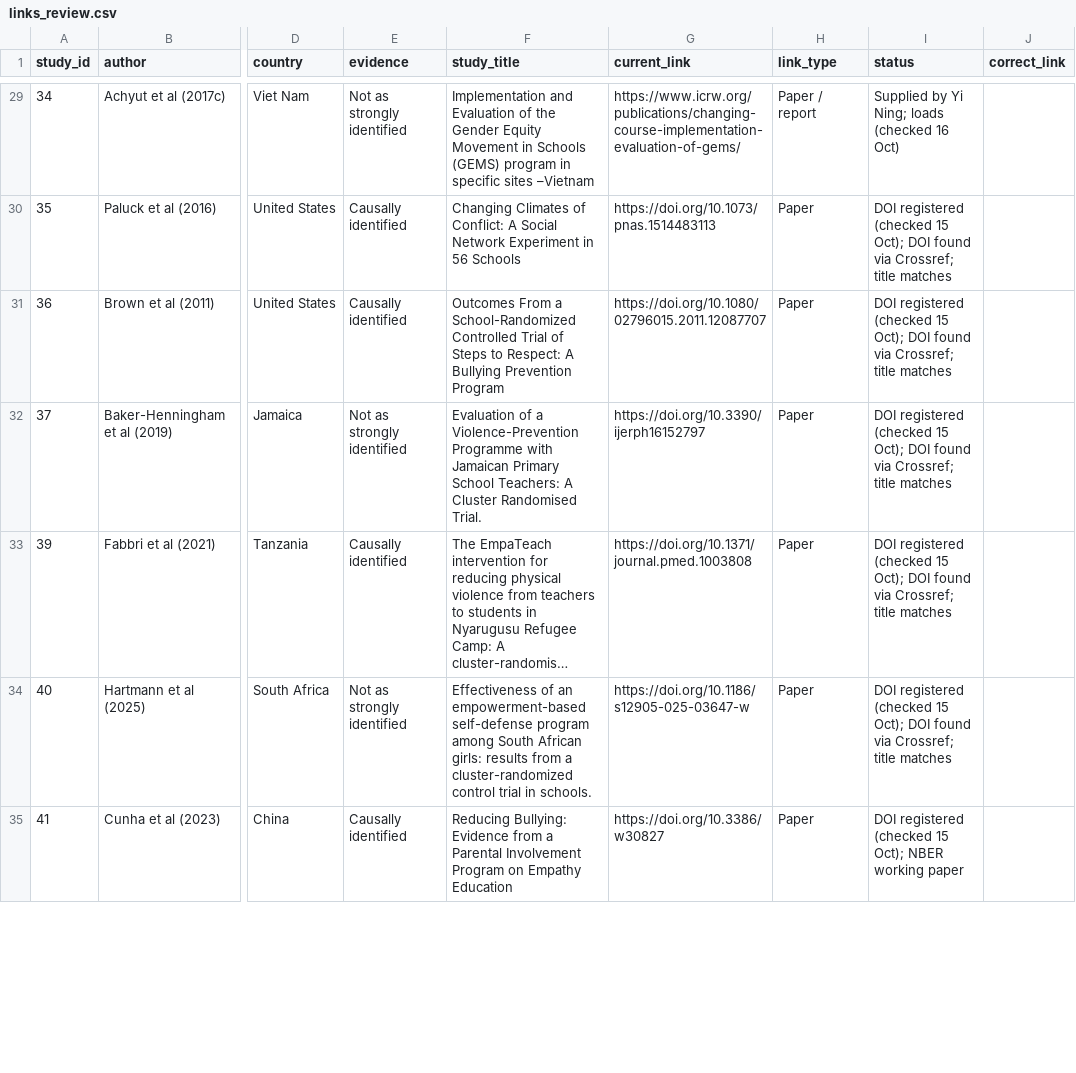
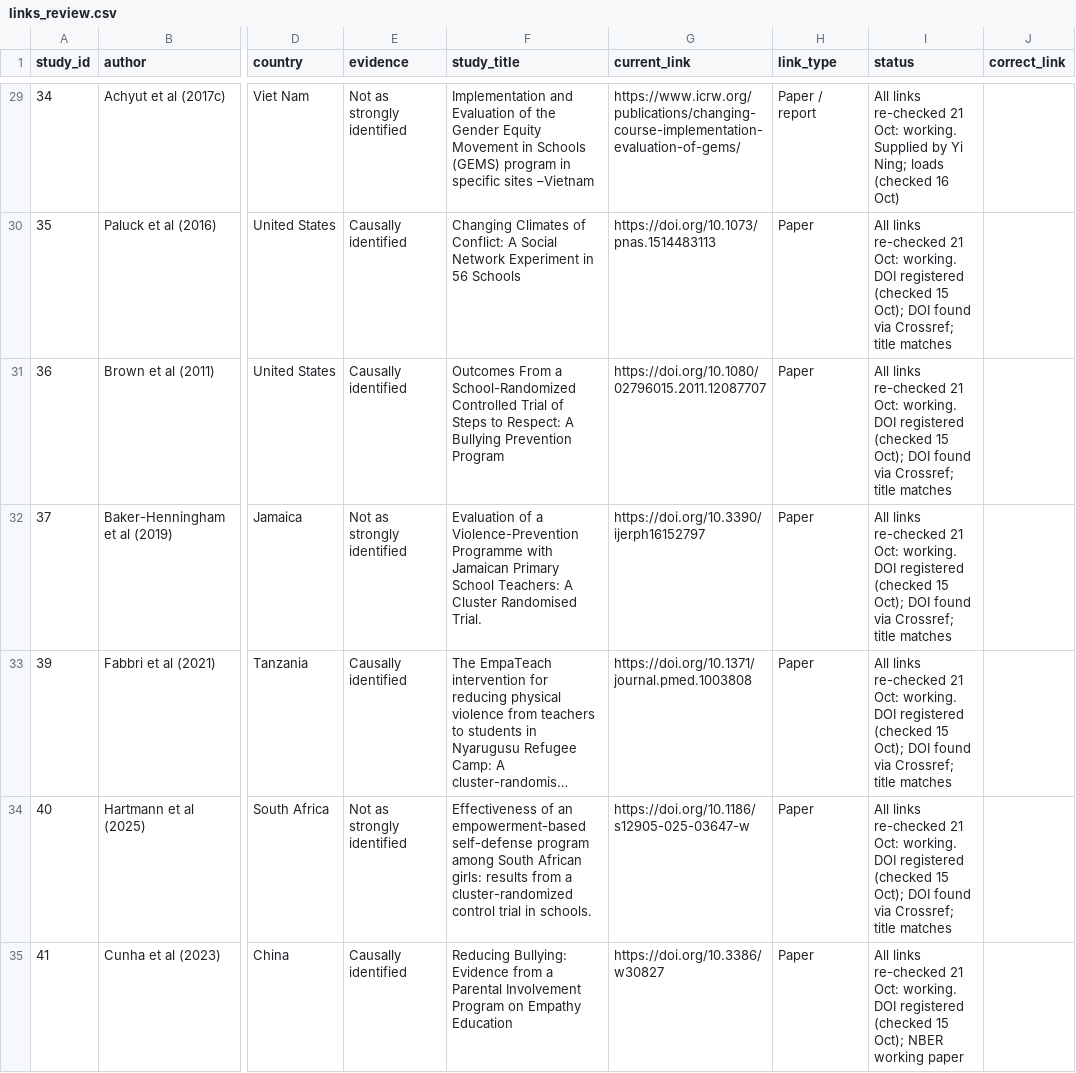
Before and after one commit to yining-w/yining-w.github.io, a CSV file: violence-gapmap/data/links_review.csv, drawn as a sheet; only a part is shown, gaps mark what is left out; long unchanged cells end in …; the diff covers the shown part only; the diff names each change by its address in the sheet, - before the commit and + after, or states it on an @@ line.

```diff
--- a/violence-gapmap/data/links_review.csv
+++ b/violence-gapmap/data/links_review.csv
-I29 (status): Supplied by…
+I29 (status): All links re-checked 21 Oct: working. Supplied by…
-I30:I34 (status): DOI registered…
+I30:I34 (status): All links re-checked 21 Oct: working. DOI registered…
-I35 (status): DOI registered…
+I35 (status): All links re-checked 21 Oct: working. DOI registered…
```
Also changed, not shown: 107 edited cells elsewhere in this file, violence-gapmap/data/interventions_long.csv, violence-gapmap/data/link_overrides.csv, 5 other files.
